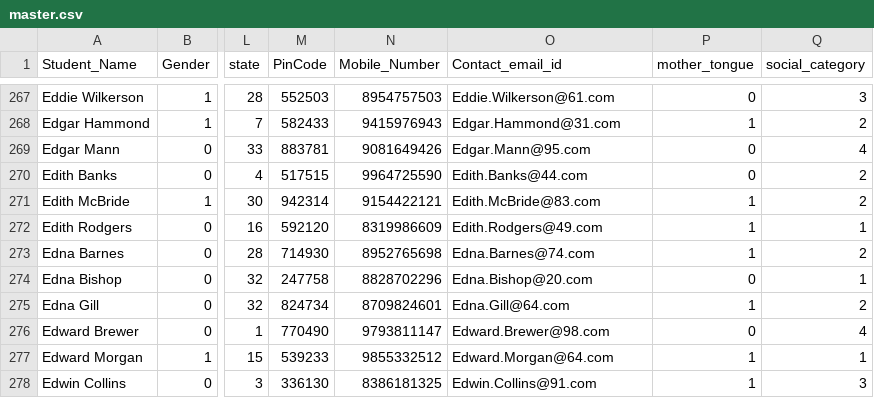
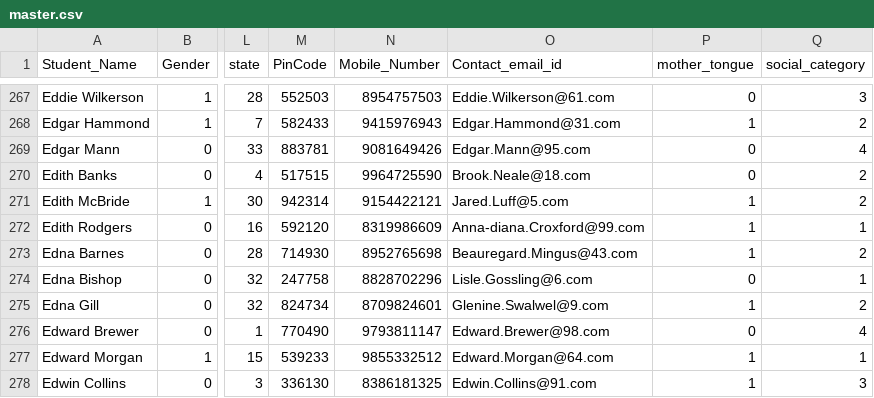
Before and after one commit to ssip-hack/ssip-hack-2022, a CSV file: temp/master.csv, drawn as a sheet; only a part is shown, gaps mark what is left out; the diff names each change by its address in the sheet, - before the commit and + after, or states it on an @@ line.

Commit message:
Added additional CSV

```diff
--- a/temp/master.csv
+++ b/temp/master.csv
-O270 (Contact_email_id): Edith.Banks@44.com
+O270 (Contact_email_id): Brook.Neale@18.com
-O271 (Contact_email_id): Edith.McBride@83.com
+O271 (Contact_email_id): Jared.Luff@5.com
-O272 (Contact_email_id): Edith.Rodgers@49.com
+O272 (Contact_email_id): Anna-diana.Croxford@99.com
-O273 (Contact_email_id): Edna.Barnes@74.com
+O273 (Contact_email_id): Beauregard.Mingus@43.com
-O274 (Contact_email_id): Edna.Bishop@20.com
+O274 (Contact_email_id): Lisle.Gossling@6.com
-O275 (Contact_email_id): Edna.Gill@64.com
+O275 (Contact_email_id): Glenine.Swalwel@9.com
```
